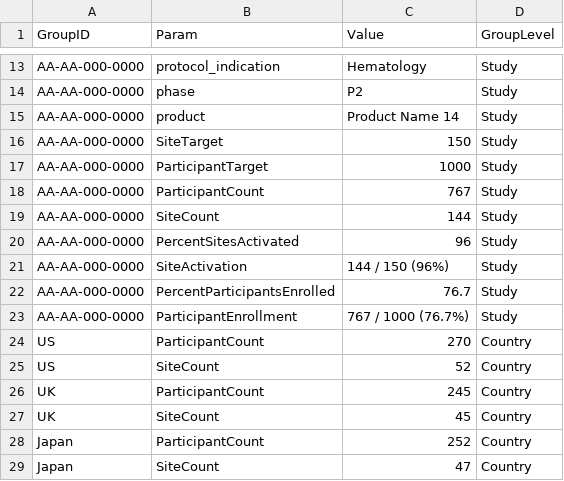
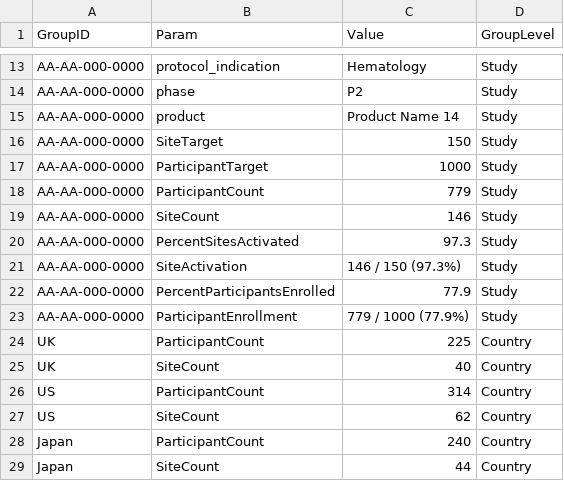
Before and after one commit to Gilead-BioStats/gsm.core, a CSV file: data-raw/reportingGroups_country.csv, drawn as a sheet; only a part is shown, gaps mark what is left out.

```diff
--- a/data-raw/reportingGroups_country.csv
+++ b/data-raw/reportingGroups_country.csv
@@ -17,13 +17,13 @@
 "AA-AA-000-0000","ParticipantTarget","1000","Study"
-"AA-AA-000-0000","ParticipantCount","767","Study"
-"AA-AA-000-0000","SiteCount","144","Study"
-"AA-AA-000-0000","PercentSitesActivated","96","Study"
-"AA-AA-000-0000","SiteActivation","144 / 150 (96%)","Study"
-"AA-AA-000-0000","PercentParticipantsEnrolled","76.7","Study"
-"AA-AA-000-0000","ParticipantEnrollment","767 / 1000 (76.7%)","Study"
-"US","ParticipantCount","270","Country"
-"US","SiteCount","52","Country"
-"UK","ParticipantCount","245","Country"
-"UK","SiteCount","45","Country"
-"Japan","ParticipantCount","252","Country"
-"Japan","SiteCount","47","Country"
+"AA-AA-000-0000","ParticipantCount","779","Study"
+"AA-AA-000-0000","SiteCount","146","Study"
+"AA-AA-000-0000","PercentSitesActivated","97.3","Study"
+"AA-AA-000-0000","SiteActivation","146 / 150 (97.3%)","Study"
+"AA-AA-000-0000","PercentParticipantsEnrolled","77.9","Study"
+"AA-AA-000-0000","ParticipantEnrollment","779 / 1000 (77.9%)","Study"
+"UK","ParticipantCount","225","Country"
+"UK","SiteCount","40","Country"
+"US","ParticipantCount","314","Country"
+"US","SiteCount","62","Country"
+"Japan","ParticipantCount","240","Country"
+"Japan","SiteCount","44","Country"
```
Also changed, not shown: data-raw/analyticsInput.csv, data-raw/analyticsInput_country.csv, 22 other files.
